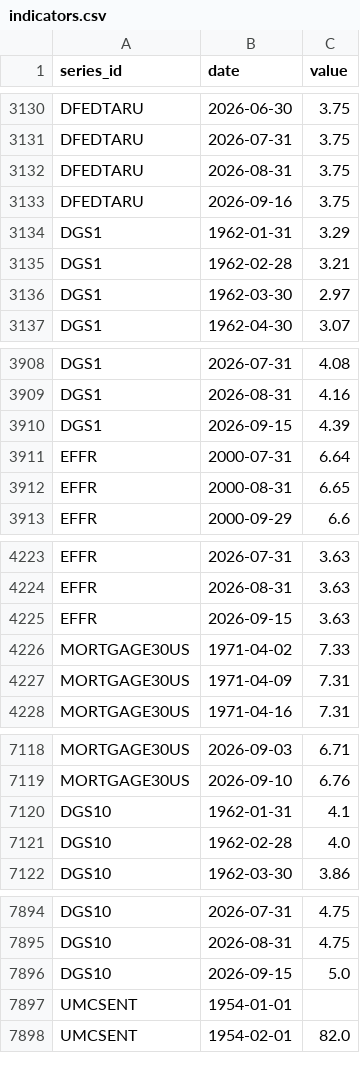
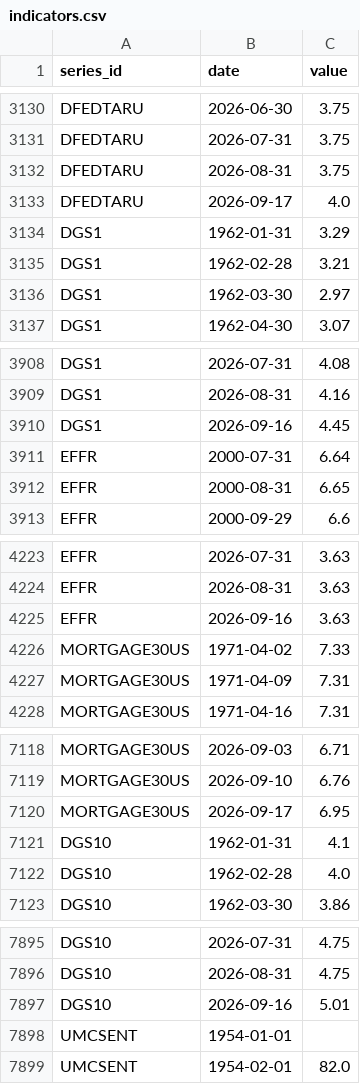
Before and after one commit to sebastianwys/loop, a CSV file: data/raw/national/indicators.csv, drawn as a sheet; only a part is shown, gaps mark what is left out.

```diff
--- a/data/raw/national/indicators.csv
+++ b/data/raw/national/indicators.csv
@@ -3132,3 +3132,3 @@ DFEDTARU,2026-07-31,3.75
 DFEDTARU,2026-08-31,3.75
-DFEDTARU,2026-09-16,3.75
+DFEDTARU,2026-09-17,4.0
 DGS1,1962-01-31,3.29
@@ -3909,3 +3909,3 @@ DGS1,2026-07-31,4.08
 DGS1,2026-08-31,4.16
-DGS1,2026-09-15,4.39
+DGS1,2026-09-16,4.45
 EFFR,2000-07-31,6.64
@@ -4224,3 +4224,3 @@ EFFR,2026-07-31,3.63
 EFFR,2026-08-31,3.63
-EFFR,2026-09-15,3.63
+EFFR,2026-09-16,3.63
 MORTGAGE30US,1971-04-02,7.33
@@ -7119,2 +7119,3 @@ MORTGAGE30US,2026-09-03,6.71
 MORTGAGE30US,2026-09-10,6.76
+MORTGAGE30US,2026-09-17,6.95
 DGS10,1962-01-31,4.1
@@ -7895,3 +7896,3 @@ DGS10,2026-07-31,4.75
 DGS10,2026-08-31,4.75
-DGS10,2026-09-15,5.0
+DGS10,2026-09-16,5.01
 UMCSENT,1954-01-01,
```
Also changed, not shown: data/raw/fred/mortgage30us.csv, 3 other files.
